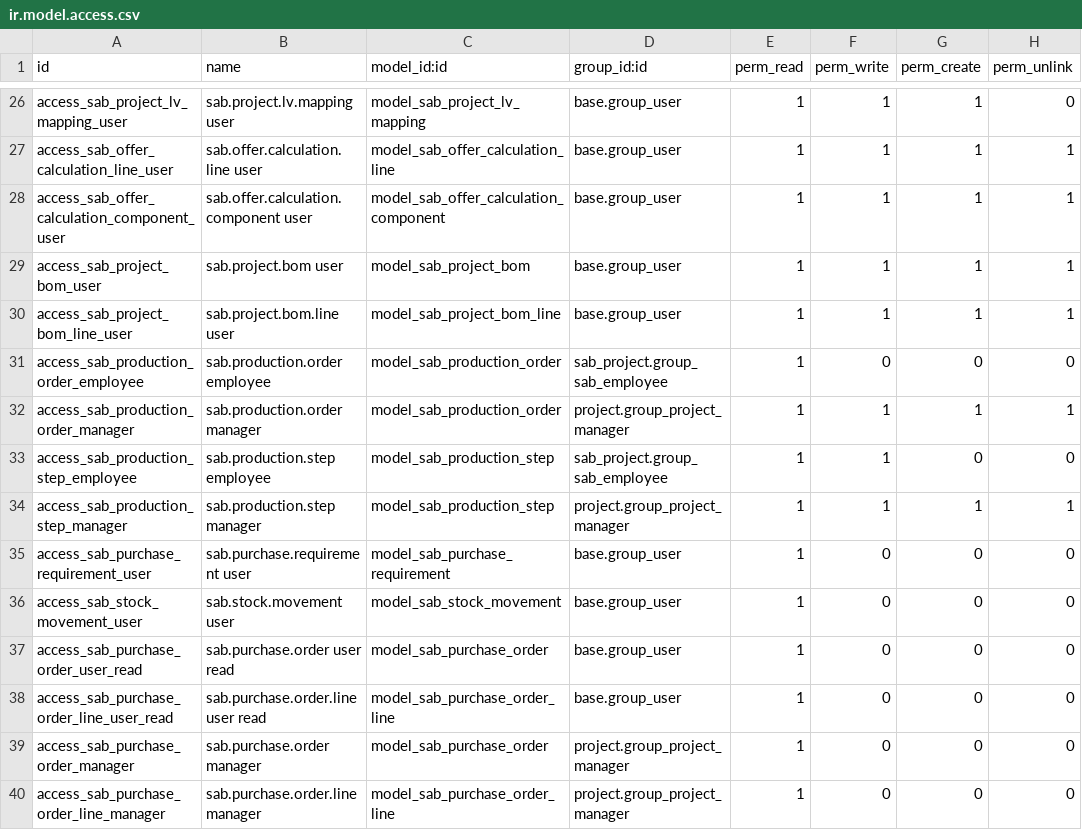
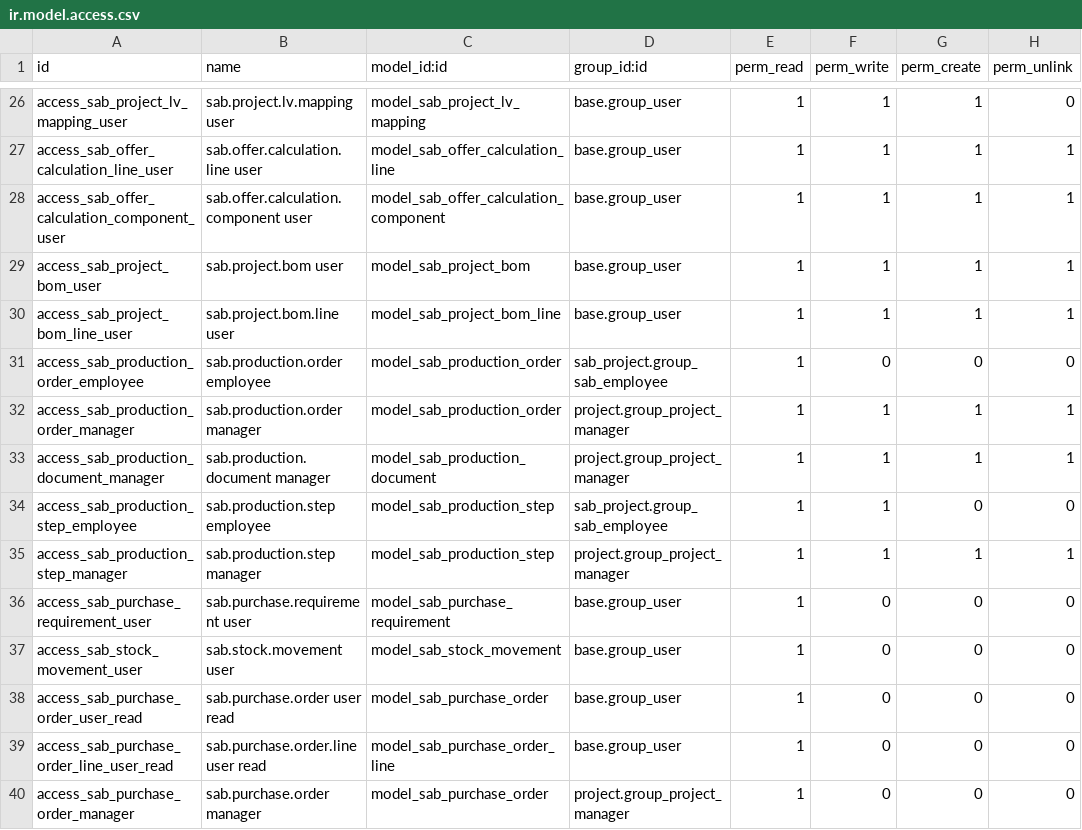
Before and after one commit to spreyer-prog/sab-p, a CSV file: addons/sab_project/security/ir.model.access.csv, drawn as a sheet; only a part is shown, gaps mark what is left out; the shorter side is filled out with more unchanged rows.

Commit message:
Grant Technik access to production documents

```diff
--- a/addons/sab_project/security/ir.model.access.csv
+++ b/addons/sab_project/security/ir.model.access.csv
@@ -32,2 +32,3 @@ access_sab_production_order_employee,sab.production.order employee,model_sab_pro
 access_sab_production_order_manager,sab.production.order manager,model_sab_production_order,project.group_project_manager,1,1,1,1
+access_sab_production_document_manager,sab.production.document manager,model_sab_production_document,project.group_project_manager,1,1,1,1
 access_sab_production_step_employee,sab.production.step employee,model_sab_production_step,sab_project.group_sab_employee,1,1,0,0
```
